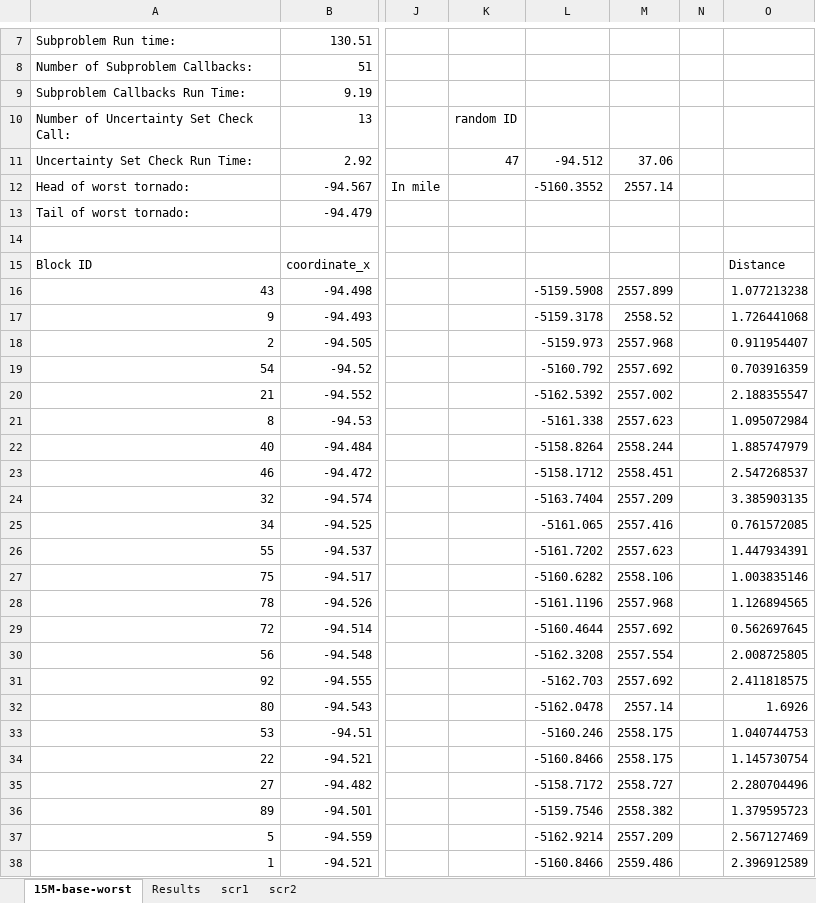
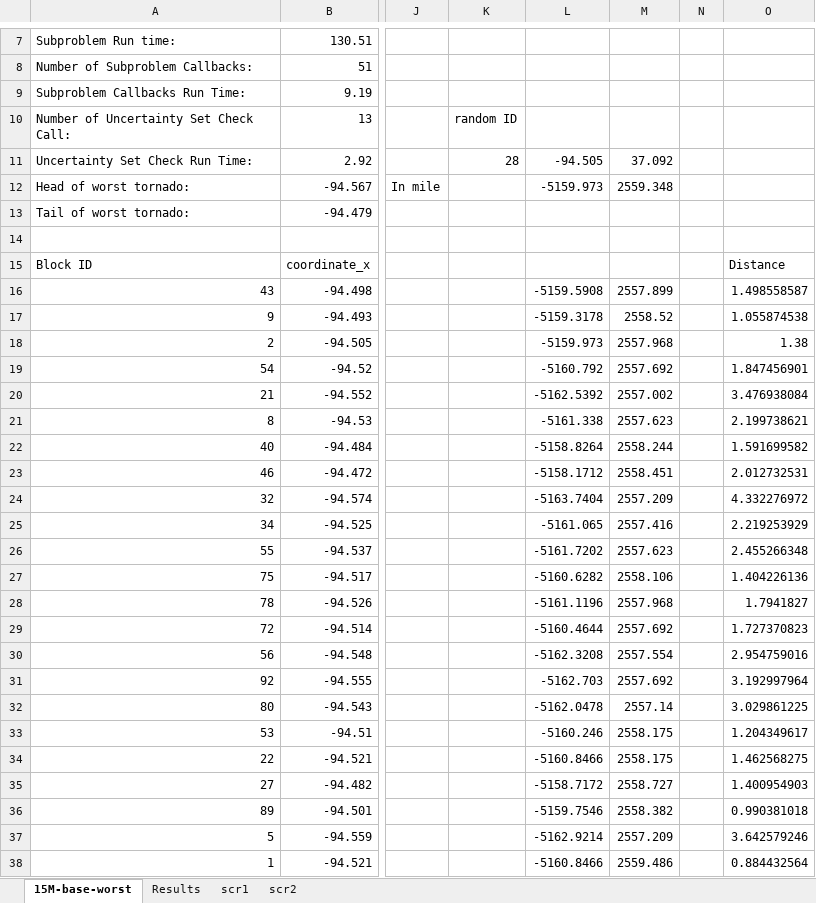
Before and after one commit to mehdi-ansari/Two_Stage_Robust_Tornado_Problem, an Excel workbook: Results/20231224 Revision_Simulated_Tornado_15M.xlsx, sheet 15M-base-worst, drawn as a sheet; only a part is shown, gaps mark what is left out; values as stored, in another font and other column widths than the file's, no borders; charts and pictures and conditional formats and table styles not drawn; the diff covers the shown part only; the diff names each change by its address in the sheet, - before the commit and + after, or states it on an @@ line.

```diff
--- a/Results/20231224 Revision_Simulated_Tornado_15M.xlsx (sheet 15M-base-worst)
+++ b/Results/20231224 Revision_Simulated_Tornado_15M.xlsx (sheet 15M-base-worst)
-K11: 47
+K11: 28
-L11: -94.512
+L11: -94.505
-M11: 37.06
+M11: 37.092
-L12: -5160.3552
+L12: -5159.973
-M12: 2557.14
+M12: 2559.348
-O16: 1.077213238
+O16: 1.498558587
-O17: 1.726441068
+O17: 1.055874538
-O18: 0.911954407
+O18: 1.38
-O19: 0.703916359
+O19: 1.847456901
-O20: 2.188355547
+O20: 3.476938084
-O21: 1.095072984
+O21: 2.199738621
-O22: 1.885747979
+O22: 1.591699582
-O23: 2.547268537
+O23: 2.012732531
-O24: 3.385903135
+O24: 4.332276972
-O25: 0.761572085
+O25: 2.219253929
-O26: 1.447934391
+O26: 2.455266348
-O27: 1.003835146
+O27: 1.404226136
-O28: 1.126894565
+O28: 1.7941827
-O29: 0.562697645
+O29: 1.727370823
-O30: 2.008725805
+O30: 2.954759016
-O31: 2.411818575
+O31: 3.192997964
-O32: 1.6926
+O32: 3.029861225
-O33: 1.040744753
+O33: 1.204349617
-O34: 1.145730754
+O34: 1.462568275
-O35: 2.280704496
+O35: 1.400954903
-O36: 1.379595723
+O36: 0.990381018
-O37: 2.567127469
+O37: 3.642579246
-O38: 2.396912589
+O38: 0.884432564
```
Also changed, not shown: 77 edited cells elsewhere in this sheet, sheet Results, 31 other files.
